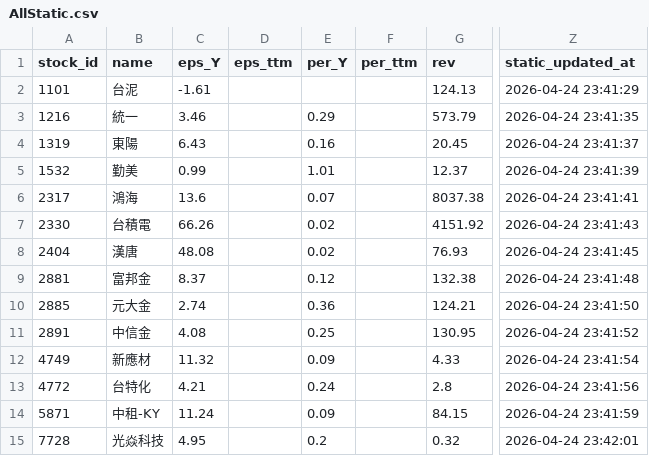
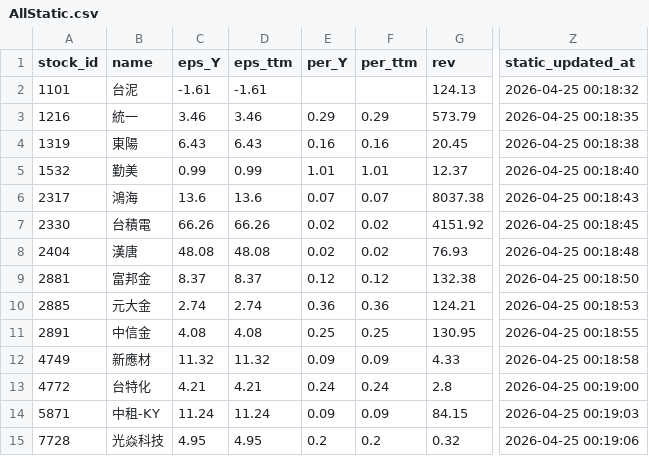
Before and after one commit to Nicole0101/StockHolding-report, a CSV file: AllStatic.csv, drawn as a sheet; only a part is shown, gaps mark what is left out; the diff names each change by its address in the sheet, - before the commit and + after, or states it on an @@ line.

```diff
--- a/AllStatic.csv
+++ b/AllStatic.csv
-D2 (eps_ttm): (empty)
+D2 (eps_ttm): -1.61
-Z2 (static_updated_at): 2026-04-24 23:41:29
+Z2 (static_updated_at): 2026-04-25 00:18:32
-D3 (eps_ttm): (empty)
+D3 (eps_ttm): 3.46
-F3 (per_ttm): (empty)
+F3 (per_ttm): 0.29
-Z3 (static_updated_at): 2026-04-24 23:41:35
+Z3 (static_updated_at): 2026-04-25 00:18:35
-D4 (eps_ttm): (empty)
+D4 (eps_ttm): 6.43
-F4 (per_ttm): (empty)
+F4 (per_ttm): 0.16
-Z4 (static_updated_at): 2026-04-24 23:41:37
+Z4 (static_updated_at): 2026-04-25 00:18:38
-D5 (eps_ttm): (empty)
+D5 (eps_ttm): 0.99
-F5 (per_ttm): (empty)
+F5 (per_ttm): 1.01
-Z5 (static_updated_at): 2026-04-24 23:41:39
+Z5 (static_updated_at): 2026-04-25 00:18:40
-D6 (eps_ttm): (empty)
+D6 (eps_ttm): 13.6
-F6 (per_ttm): (empty)
+F6 (per_ttm): 0.07
-Z6 (static_updated_at): 2026-04-24 23:41:41
+Z6 (static_updated_at): 2026-04-25 00:18:43
-D7 (eps_ttm): (empty)
+D7 (eps_ttm): 66.26
-F7:F8 (per_ttm): (empty)
+F7:F8 (per_ttm): 0.02
-Z7 (static_updated_at): 2026-04-24 23:41:43
+Z7 (static_updated_at): 2026-04-25 00:18:45
-D8 (eps_ttm): (empty)
+D8 (eps_ttm): 48.08
-Z8 (static_updated_at): 2026-04-24 23:41:45
+Z8 (static_updated_at): 2026-04-25 00:18:48
-D9 (eps_ttm): (empty)
+D9 (eps_ttm): 8.37
-F9 (per_ttm): (empty)
+F9 (per_ttm): 0.12
-Z9 (static_updated_at): 2026-04-24 23:41:48
+Z9 (static_updated_at): 2026-04-25 00:18:50
-D10 (eps_ttm): (empty)
+D10 (eps_ttm): 2.74
-F10 (per_ttm): (empty)
+F10 (per_ttm): 0.36
-Z10 (static_updated_at): 2026-04-24 23:41:50
+Z10 (static_updated_at): 2026-04-25 00:18:53
-D11 (eps_ttm): (empty)
+D11 (eps_ttm): 4.08
-F11 (per_ttm): (empty)
+F11 (per_ttm): 0.25
-Z11 (static_updated_at): 2026-04-24 23:41:52
+Z11 (static_updated_at): 2026-04-25 00:18:55
-D12 (eps_ttm): (empty)
+D12 (eps_ttm): 11.32
-F12 (per_ttm): (empty)
+F12 (per_ttm): 0.09
-Z12 (static_updated_at): 2026-04-24 23:41:54
+Z12 (static_updated_at): 2026-04-25 00:18:58
-D13 (eps_ttm): (empty)
+D13 (eps_ttm): 4.21
-F13 (per_ttm): (empty)
+F13 (per_ttm): 0.24
-Z13 (static_updated_at): 2026-04-24 23:41:56
+Z13 (static_updated_at): 2026-04-25 00:19:00
-D14 (eps_ttm): (empty)
+D14 (eps_ttm): 11.24
-F14 (per_ttm): (empty)
+F14 (per_ttm): 0.09
-Z14 (static_updated_at): 2026-04-24 23:41:59
+Z14 (static_updated_at): 2026-04-25 00:19:03
-D15 (eps_ttm): (empty)
+D15 (eps_ttm): 4.95
-F15 (per_ttm): (empty)
+F15 (per_ttm): 0.2
-Z15 (static_updated_at): 2026-04-24 23:42:01
+Z15 (static_updated_at): 2026-04-25 00:19:06
```
